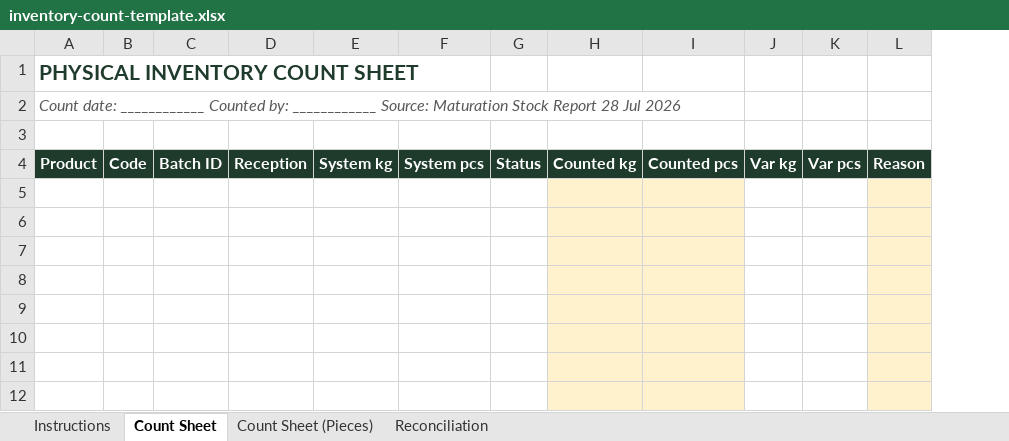
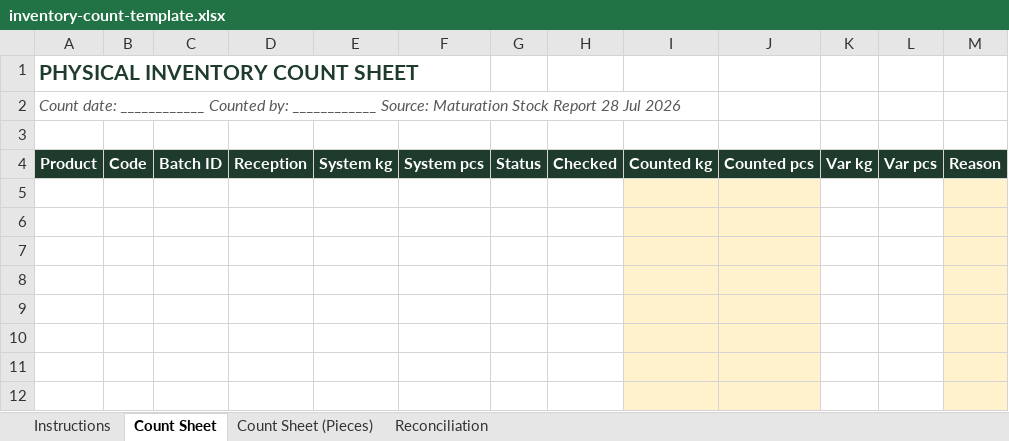
Before and after one commit to AtelierByRichard/atelier-maturation, an Excel workbook: public/templates/inventory-count-template.xlsx, sheet Count Sheet, drawn as a sheet; only a part is shown; values as stored, in another font and other column widths than the file's, no borders; charts and pictures and conditional formats not drawn; the diff names each change by its address in the sheet, - before the commit and + after, or states it on an @@ line.

Commit message:
Count Sheet: add Checked column with checkbox between Status and Piece #
Inserted a new column (H) into the template's Count Sheet tab between
Status and Counted kg, titled "Checked". Since Count Sheet's data rows
are generated live on every download (unlike Pieces, which is fully
static), this needed two coordinated changes:

- Template: inserted the column, rewrote all 316 formulas in Count Sheet
  that referenced columns to its right (Counted kg/pcs, Var kg/pcs, the
  Reason dropdown range), and fixed Reconciliation's 42 cross-sheet
  SUMIF/COUNTIFS references that pointed at the old Counted kg/pcs
  columns — those genuinely had to move or Reconciliation's totals would
  silently drop to zero.
- inventoryExport.js: fillCountSheet now writes 14 columns instead of 13,
  stamps a ☐ glyph with its own checkbox styling into the new column for
  every item row, and its Var-kg/pcs formulas and the TOTAL row reference
  the shifted column letters.

Verified with a from-scratch recalculation (zero formula errors) and by
cross-checking Reconciliation's summed totals against Count Sheet's own
totals before shipping.

```diff
--- a/public/templates/inventory-count-template.xlsx (sheet Count Sheet)
+++ b/public/templates/inventory-count-template.xlsx (sheet Count Sheet)
+column H, row 4: Checked
```
Also changed, not shown: formulas that keep their value, 1 other file.
